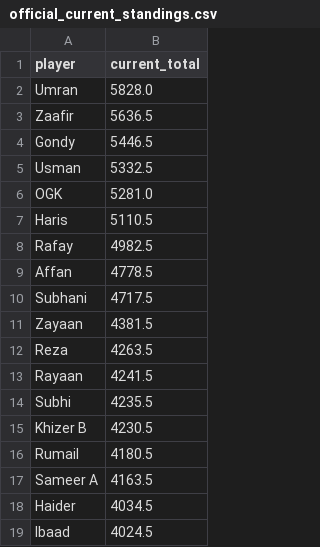
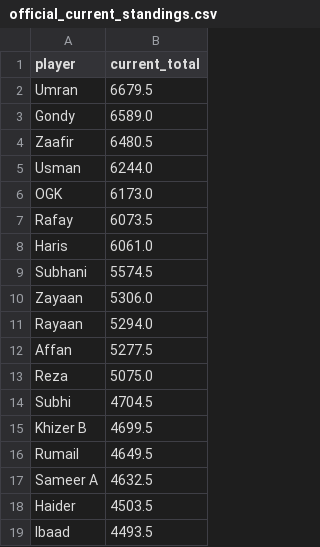
Before and after one commit to orhangk14/psl-fantasy-market, a CSV file: official_current_standings.csv, drawn as a sheet.

```diff
--- a/official_current_standings.csv
+++ b/official_current_standings.csv
@@ -1,19 +1,19 @@
 player,current_total
-Umran,5828.0
-Zaafir,5636.5
-Gondy,5446.5
-Usman,5332.5
-OGK,5281.0
-Haris,5110.5
-Rafay,4982.5
-Affan,4778.5
-Subhani,4717.5
-Zayaan,4381.5
-Reza,4263.5
-Rayaan,4241.5
-Subhi,4235.5
-Khizer B,4230.5
-Rumail,4180.5
-Sameer A,4163.5
-Haider,4034.5
-Ibaad,4024.5
+Umran,6679.5
+Gondy,6589.0
+Zaafir,6480.5
+Usman,6244.0
+OGK,6173.0
+Rafay,6073.5
+Haris,6061.0
+Subhani,5574.5
+Zayaan,5306.0
+Rayaan,5294.0
+Affan,5277.5
+Reza,5075.0
+Subhi,4704.5
+Khizer B,4699.5
+Rumail,4649.5
+Sameer A,4632.5
+Haider,4503.5
+Ibaad,4493.5
```
Also changed, not shown: market_results.csv.
